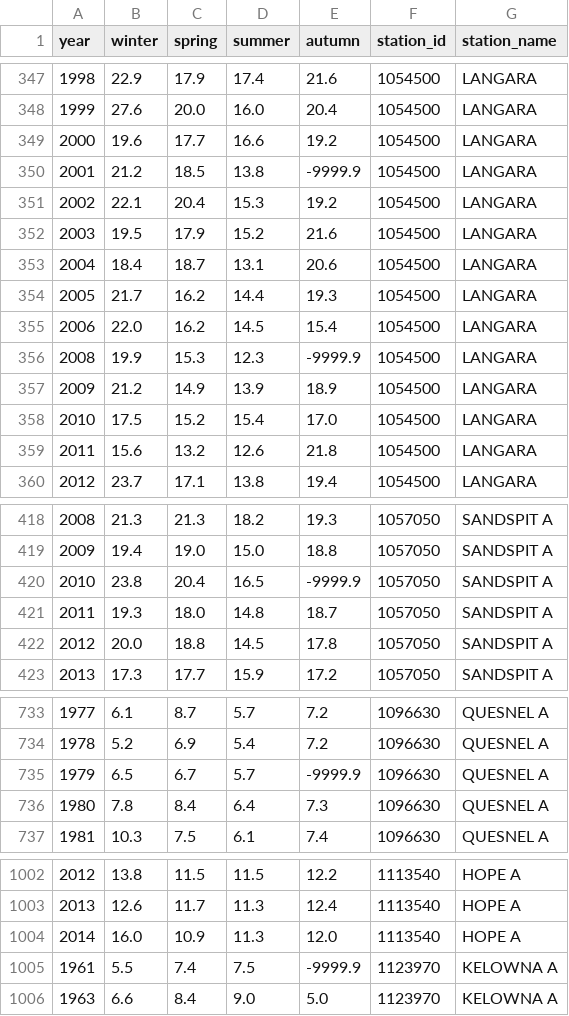
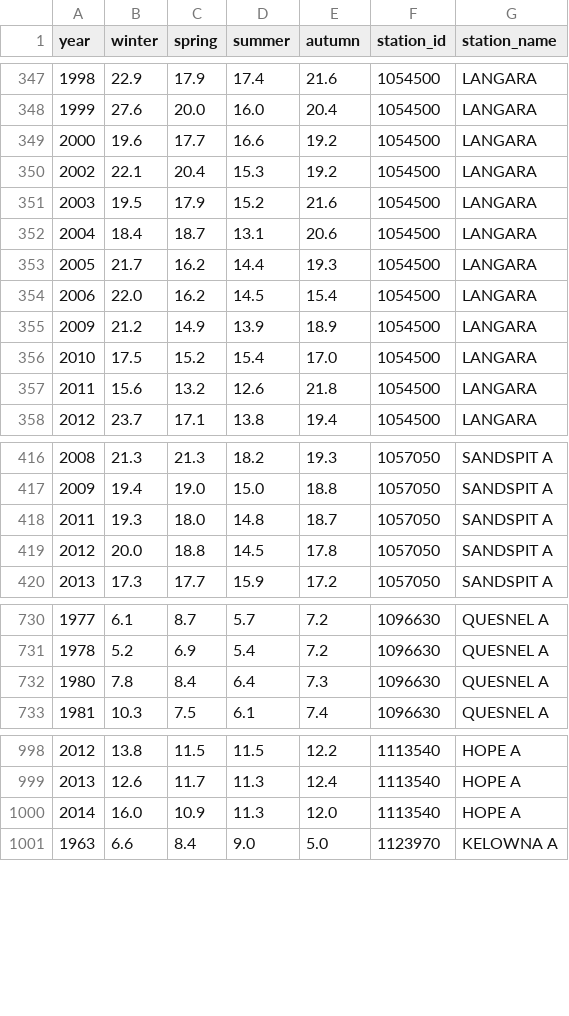
Before and after one commit to ranjitprakash1986/wildfire_analysis, a CSV file: data/clean/wind_speed.csv, drawn as a sheet; only a part is shown, gaps mark what is left out; the diff covers the shown part only.

Commit message:
Add cleaned wind dataset

```diff
--- a/data/clean/wind_speed.csv
+++ b/data/clean/wind_speed.csv
@@ -349,3 +349,2 @@ year,winter,spring,summer,autumn,station_id,station_name
 2000,19.6,17.7,16.6,19.2,1054500,LANGARA
-2001,21.2,18.5,13.8,-9999.9,1054500,LANGARA
 2002,22.1,20.4,15.3,19.2,1054500,LANGARA
@@ -355,3 +354,2 @@ year,winter,spring,summer,autumn,station_id,station_name
 2006,22.0,16.2,14.5,15.4,1054500,LANGARA
-2008,19.9,15.3,12.3,-9999.9,1054500,LANGARA
 2009,21.2,14.9,13.9,18.9,1054500,LANGARA
@@ -419,3 +417,2 @@ year,winter,spring,summer,autumn,station_id,station_name
 2009,19.4,19.0,15.0,18.8,1057050,SANDSPIT A
-2010,23.8,20.4,16.5,-9999.9,1057050,SANDSPIT A
 2011,19.3,18.0,14.8,18.7,1057050,SANDSPIT A
@@ -734,3 +731,2 @@ year,winter,spring,summer,autumn,station_id,station_name
 1978,5.2,6.9,5.4,7.2,1096630,QUESNEL A
-1979,6.5,6.7,5.7,-9999.9,1096630,QUESNEL A
 1980,7.8,8.4,6.4,7.3,1096630,QUESNEL A
@@ -1004,3 +1000,2 @@ year,winter,spring,summer,autumn,station_id,station_name
 2014,16.0,10.9,11.3,12.0,1113540,HOPE A
-1961,5.5,7.4,7.5,-9999.9,1123970,KELOWNA A
 1963,6.6,8.4,9.0,5.0,1123970,KELOWNA A
```
Also changed, not shown: 1 removed row elsewhere in this file.
